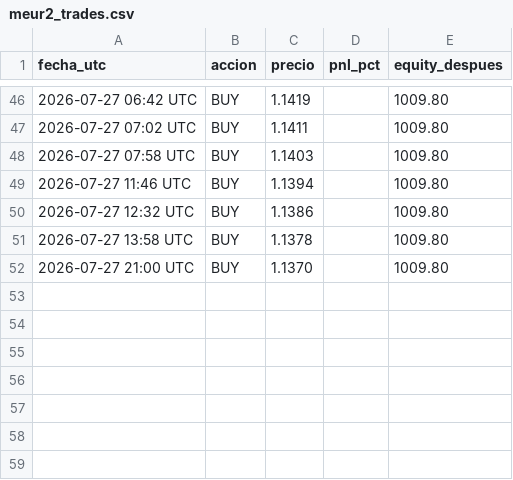
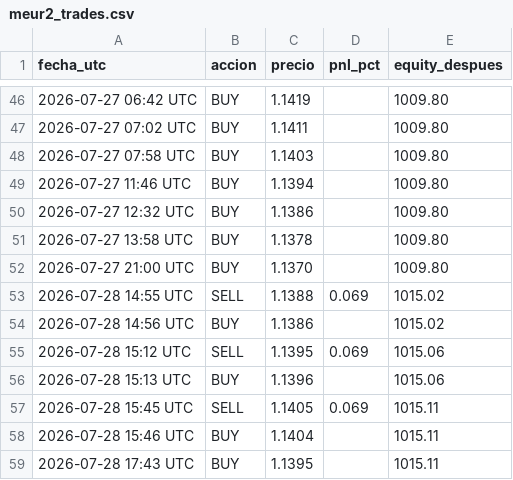
Before and after one commit to christianprimero926/btc-bot-panel, a CSV file: meur2_trades.csv, drawn as a sheet; only a part is shown, gaps mark what is left out; the diff names each change by its address in the sheet, - before the commit and + after, or states it on an @@ line.

Commit message:
data: actualiza panel [skip ci]

```diff
--- a/meur2_trades.csv
+++ b/meur2_trades.csv
+row 53: 2026-07-28 14:55 UTC | SELL | 1.1388 | 0.069 | 1015.02
+row 54: 2026-07-28 14:56 UTC | BUY | 1.1386 |  | 1015.02
+row 55: 2026-07-28 15:12 UTC | SELL | 1.1395 | 0.069 | 1015.06
+row 56: 2026-07-28 15:13 UTC | BUY | 1.1396 |  | 1015.06
+row 57: 2026-07-28 15:45 UTC | SELL | 1.1405 | 0.069 | 1015.11
+row 58: 2026-07-28 15:46 UTC | BUY | 1.1404 |  | 1015.11
+row 59: 2026-07-28 17:43 UTC | BUY | 1.1395 |  | 1015.11
```
Also changed, not shown: meur15_trades.csv, mjpy15_equity_history.csv, 25 other files.
